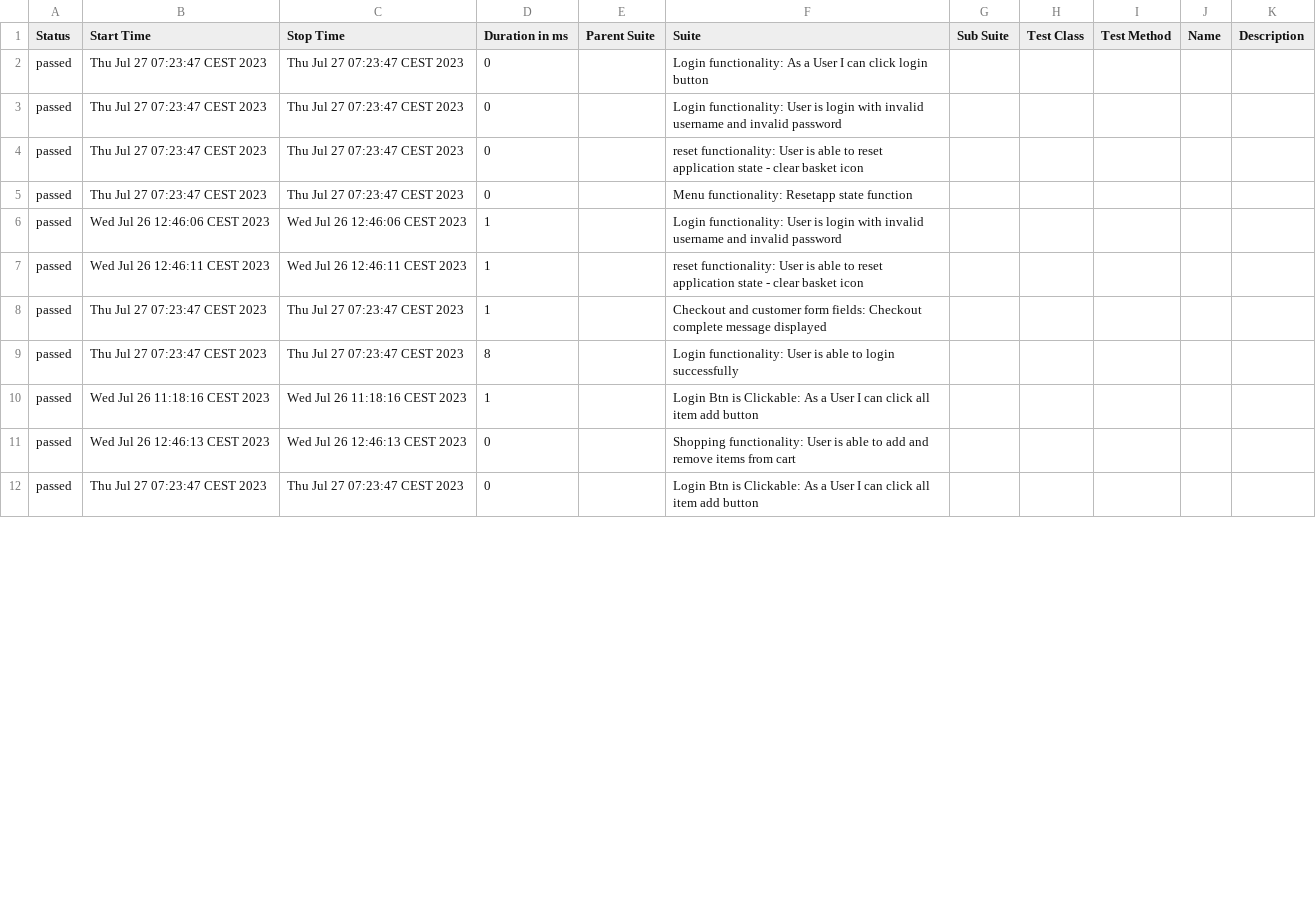
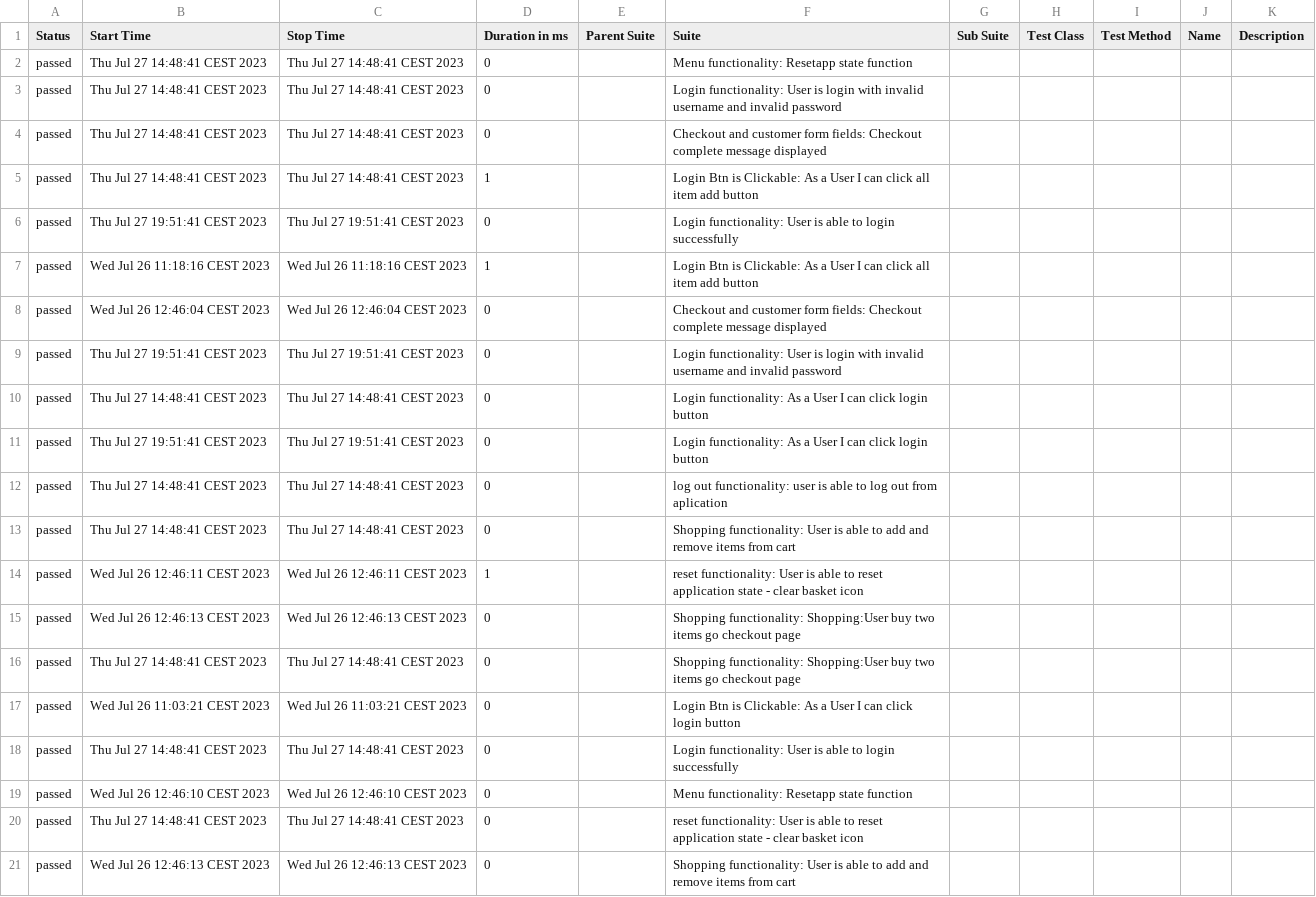
Before and after one commit to IbrahimBesliBQ/Demoo, a CSV file: allure-report/data/suites.csv, drawn as a sheet; only a part is shown; the diff covers the shown part only.

```diff
--- a/allure-report/data/suites.csv
+++ b/allure-report/data/suites.csv
@@ -1,12 +1,21 @@
 "Status","Start Time","Stop Time","Duration in ms","Parent Suite","Suite","Sub Suite","Test Class","Test Method","Name","Description"
-"passed","Thu Jul 27 07:23:47 CEST 2023","Thu Jul 27 07:23:47 CEST 2023","0","","Login functionality: As a User I can click login button","","","","",""
-"passed","Thu Jul 27 07:23:47 CEST 2023","Thu Jul 27 07:23:47 CEST 2023","0","","Login functionality: User is login with invalid username and invalid password","","","","",""
-"passed","Thu Jul 27 07:23:47 CEST 2023","Thu Jul 27 07:23:47 CEST 2023","0","","reset functionality: User is able to reset application state - clear basket icon","","","","",""
-"passed","Thu Jul 27 07:23:47 CEST 2023","Thu Jul 27 07:23:47 CEST 2023","0","","Menu functionality: Resetapp state function","","","","",""
-"passed","Wed Jul 26 12:46:06 CEST 2023","Wed Jul 26 12:46:06 CEST 2023","1","","Login functionality: User is login with invalid username and invalid password","","","","",""
+"passed","Thu Jul 27 14:48:41 CEST 2023","Thu Jul 27 14:48:41 CEST 2023","0","","Menu functionality: Resetapp state function","","","","",""
+"passed","Thu Jul 27 14:48:41 CEST 2023","Thu Jul 27 14:48:41 CEST 2023","0","","Login functionality: User is login with invalid username and invalid password","","","","",""
+"passed","Thu Jul 27 14:48:41 CEST 2023","Thu Jul 27 14:48:41 CEST 2023","0","","Checkout and customer form fields: Checkout complete message displayed","","","","",""
+"passed","Thu Jul 27 14:48:41 CEST 2023","Thu Jul 27 14:48:41 CEST 2023","1","","Login Btn is Clickable: As a User I can click all item add button","","","","",""
+"passed","Thu Jul 27 19:51:41 CEST 2023","Thu Jul 27 19:51:41 CEST 2023","0","","Login functionality: User is able to login successfully","","","","",""
+"passed","Wed Jul 26 11:18:16 CEST 2023","Wed Jul 26 11:18:16 CEST 2023","1","","Login Btn is Clickable: As a User I can click all item add button","","","","",""
+"passed","Wed Jul 26 12:46:04 CEST 2023","Wed Jul 26 12:46:04 CEST 2023","0","","Checkout and customer form fields: Checkout complete message displayed","","","","",""
+"passed","Thu Jul 27 19:51:41 CEST 2023","Thu Jul 27 19:51:41 CEST 2023","0","","Login functionality: User is login with invalid username and invalid password","","","","",""
+"passed","Thu Jul 27 14:48:41 CEST 2023","Thu Jul 27 14:48:41 CEST 2023","0","","Login functionality: As a User I can click login button","","","","",""
+"passed","Thu Jul 27 19:51:41 CEST 2023","Thu Jul 27 19:51:41 CEST 2023","0","","Login functionality: As a User I can click login button","","","","",""
+"passed","Thu Jul 27 14:48:41 CEST 2023","Thu Jul 27 14:48:41 CEST 2023","0","","log out functionality: user is able to log out from aplication","","","","",""
+"passed","Thu Jul 27 14:48:41 CEST 2023","Thu Jul 27 14:48:41 CEST 2023","0","","Shopping functionality: User is able to add and remove items from cart","","","","",""
 "passed","Wed Jul 26 12:46:11 CEST 2023","Wed Jul 26 12:46:11 CEST 2023","1","","reset functionality: User is able to reset application state - clear basket icon","","","","",""
-"passed","Thu Jul 27 07:23:47 CEST 2023","Thu Jul 27 07:23:47 CEST 2023","1","","Checkout and customer form fields: Checkout complete message displayed","","","","",""
-"passed","Thu Jul 27 07:23:47 CEST 2023","Thu Jul 27 07:23:47 CEST 2023","8","","Login functionality: User is able to login successfully","","","","",""
-"passed","Wed Jul 26 11:18:16 CEST 2023","Wed Jul 26 11:18:16 CEST 2023","1","","Login Btn is Clickable: As a User I can click all item add button","","","","",""
+"passed","Wed Jul 26 12:46:13 CEST 2023","Wed Jul 26 12:46:13 CEST 2023","0","","Shopping functionality: Shopping:User buy two items go checkout page","","","","",""
+"passed","Thu Jul 27 14:48:41 CEST 2023","Thu Jul 27 14:48:41 CEST 2023","0","","Shopping functionality: Shopping:User buy two items go checkout page","","","","",""
+"passed","Wed Jul 26 11:03:21 CEST 2023","Wed Jul 26 11:03:21 CEST 2023","0","","Login Btn is Clickable: As a User I can click login button","","","","",""
+"passed","Thu Jul 27 14:48:41 CEST 2023","Thu Jul 27 14:48:41 CEST 2023","0","","Login functionality: User is able to login successfully","","","","",""
+"passed","Wed Jul 26 12:46:10 CEST 2023","Wed Jul 26 12:46:10 CEST 2023","0","","Menu functionality: Resetapp state function","","","","",""
+"passed","Thu Jul 27 14:48:41 CEST 2023","Thu Jul 27 14:48:41 CEST 2023","0","","reset functionality: User is able to reset application state - clear basket icon","","","","",""
 "passed","Wed Jul 26 12:46:13 CEST 2023","Wed Jul 26 12:46:13 CEST 2023","0","","Shopping functionality: User is able to add and remove items from cart","","","","",""
-"passed","Thu Jul 27 07:23:47 CEST 2023","Thu Jul 27 07:23:47 CEST 2023","0","","Login Btn is Clickable: As a User I can click all item add button","","","","",""
```
Also changed, not shown: 5 removed rows elsewhere in this file, allure-report/data/behaviors.csv, 28 other files.
